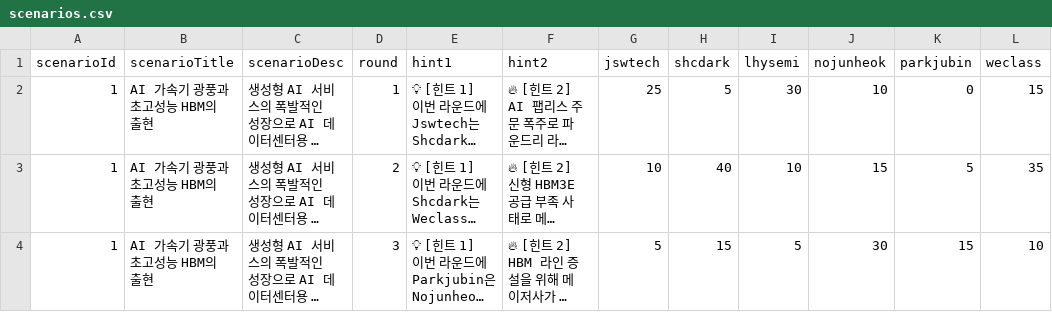
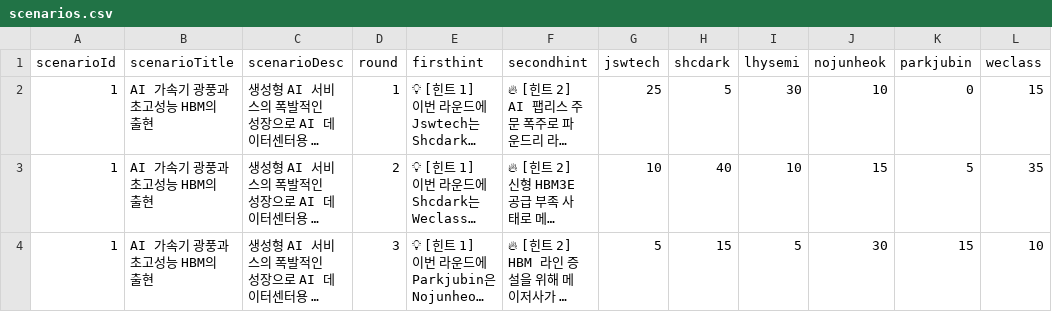
Before and after one commit to warriormiru-potato/encoding_stock, a CSV file: data/scenarios.csv, drawn as a sheet; only a part is shown; long unchanged cells end in …; the diff names each change by its address in the sheet, - before the commit and + after, or states it on an @@ line.

```diff
--- a/data/scenarios.csv
+++ b/data/scenarios.csv
-E1: hint1
+E1: firsthint
-F1: hint2
+F1: secondhint
```
Also changed, not shown: 2 other files.
